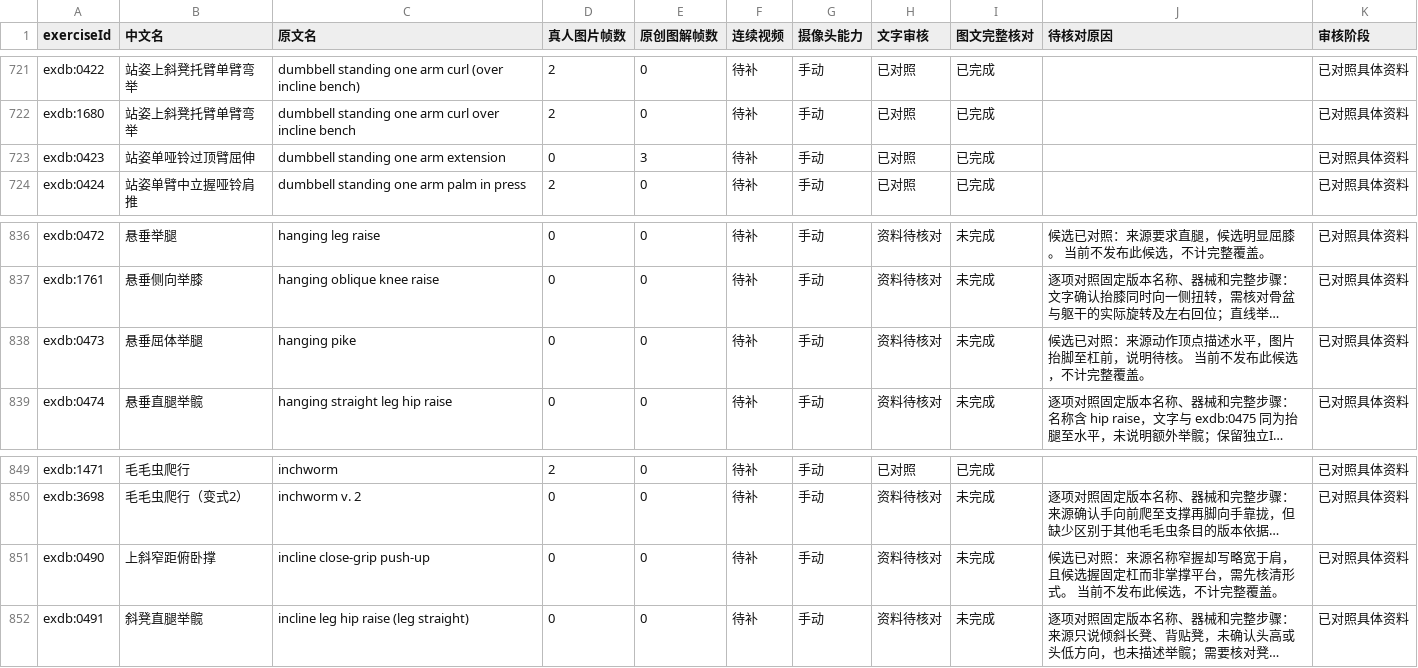
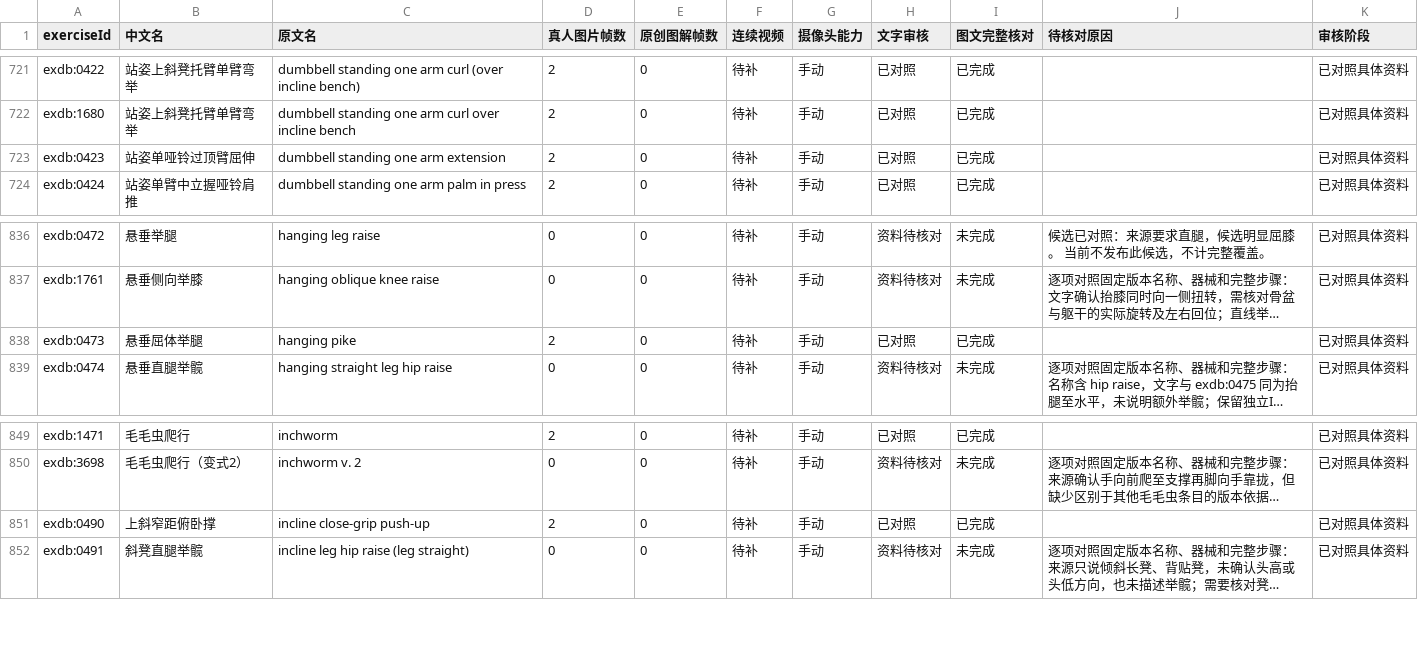
Before and after one commit to xuzerui6/MoveMate, a CSV file: docs/exercise-media-coverage.csv, drawn as a sheet; only a part is shown, gaps mark what is left out; long unchanged cells end in …; the diff covers the shown part only; the diff names each change by its address in the sheet, - before the commit and + after, or states it on an @@ line.

```diff
--- a/docs/exercise-media-coverage.csv
+++ b/docs/exercise-media-coverage.csv
-D723 (真人图片帧数): 0
+D723 (真人图片帧数): 2
-E723 (原创图解帧数): 3
+E723 (原创图解帧数): 0
-D838 (真人图片帧数): 0
+D838 (真人图片帧数): 2
-H838 (文字审核): 资料待核对
+H838 (文字审核): 已对照
-I838 (图文完整核对): 未完成
+I838 (图文完整核对): 已完成
-J838 (待核对原因): 候选已对照：来源动作顶点描述水平，图片抬脚至杠前，说明待核。 当前不发布此候选，不计完整覆盖。
+J838 (待核对原因): (empty)
-D851 (真人图片帧数): 0
+D851 (真人图片帧数): 2
-H851 (文字审核): 资料待核对
+H851 (文字审核): 已对照
-I851 (图文完整核对): 未完成
+I851 (图文完整核对): 已完成
-J851 (待核对原因): 候选已对照：来源名称窄握却写略宽于肩，且候选握固定杠而非掌撑平台，需先核清形式。 当前不发布此候选，不计完整覆盖。
+J851 (待核对原因): (empty)
```
Also changed, not shown: 20 edited cells elsewhere in this file, docs/exercise-media-missing.csv, 38 other files.
